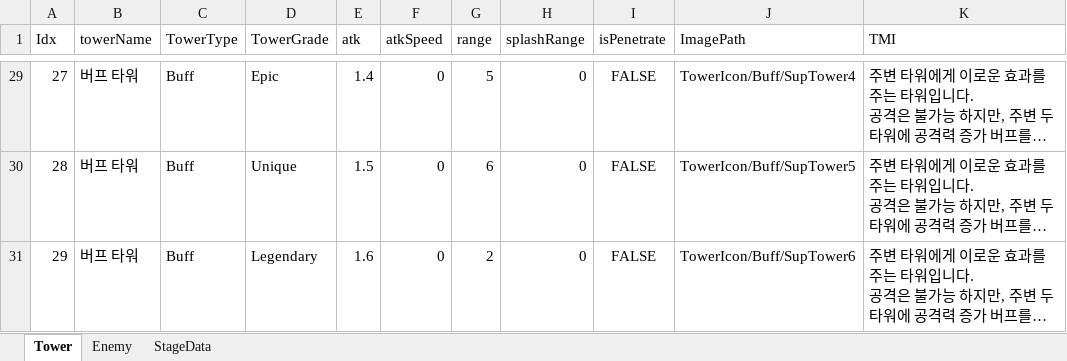
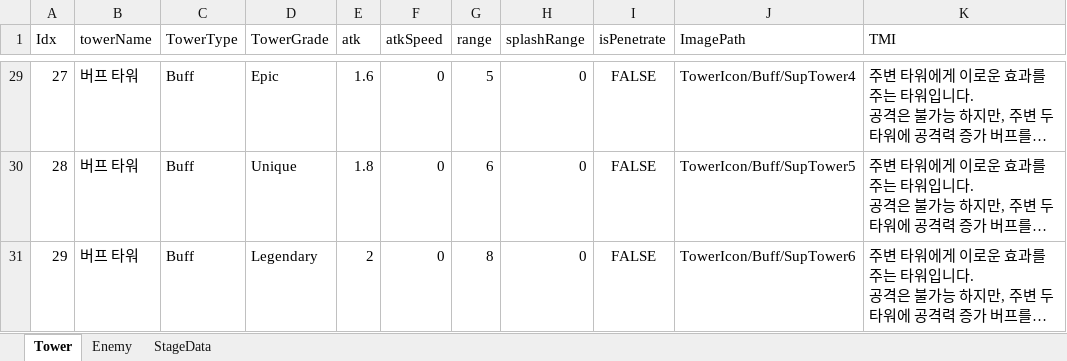
Before and after one commit to rtq9731/CubeDefense, an Excel workbook: TrickyTowerDefense/Assets/Data/Datas.xlsx, sheet Tower, drawn as a sheet; only a part is shown, gaps mark what is left out; long unchanged cells end in …; values as stored, in another font and other column widths than the file's, no borders; charts and pictures not drawn; the diff covers the shown part only; the diff names each change by its address in the sheet, - before the commit and + after, or states it on an @@ line.

```diff
--- a/TrickyTowerDefense/Assets/Data/Datas.xlsx (sheet Tower)
+++ b/TrickyTowerDefense/Assets/Data/Datas.xlsx (sheet Tower)
-E29 (atk): 1.4
+E29 (atk): 1.6
-E30 (atk): 1.5
+E30 (atk): 1.8
-E31 (atk): 1.6
+E31 (atk): 2
-G31 (range): 2
+G31 (range): 8
```
Also changed, not shown: 24 edited cells elsewhere in this sheet, charts or pictures.
